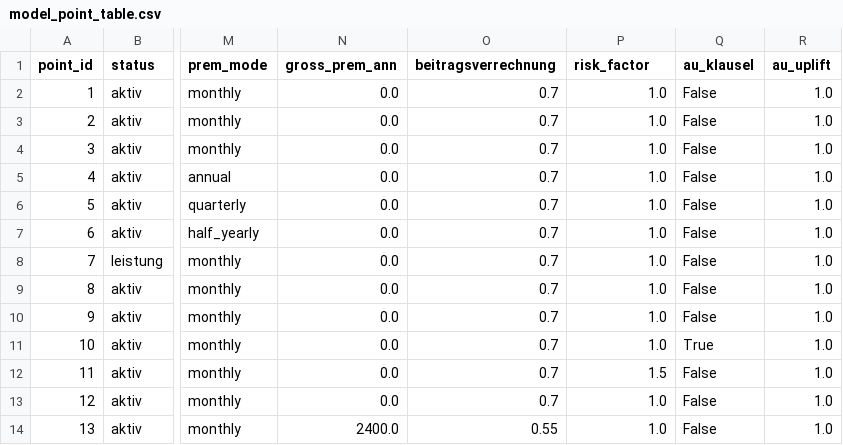
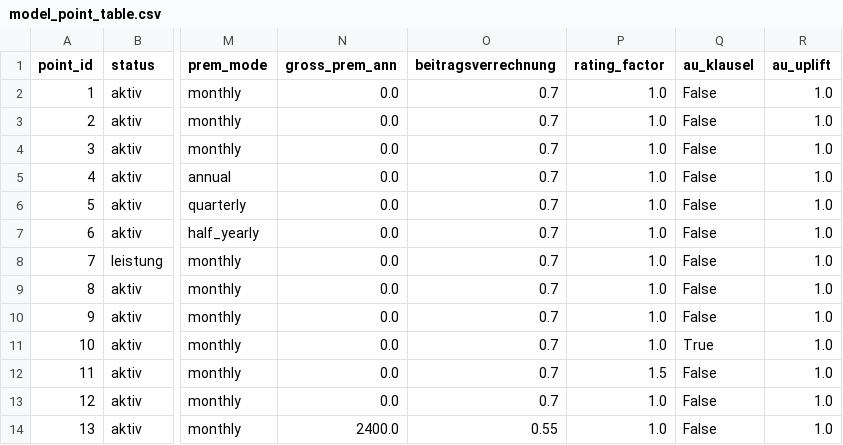
Before and after one commit to Degelmann-Solutions/delib-testbed, a CSV file: products/berufsunfaehigkeit/model_point_table.csv, drawn as a sheet; only a part is shown, gaps mark what is left out; the diff names each change by its address in the sheet, - before the commit and + after, or states it on an @@ line.

```diff
--- a/products/berufsunfaehigkeit/model_point_table.csv
+++ b/products/berufsunfaehigkeit/model_point_table.csv
-P1: risk_factor
+P1: rating_factor
```
Also changed, not shown: 14 other files.
